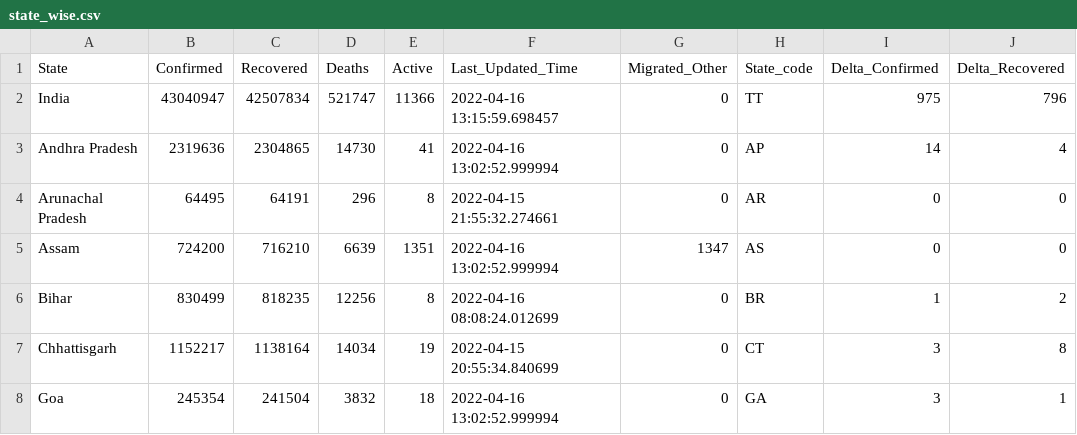
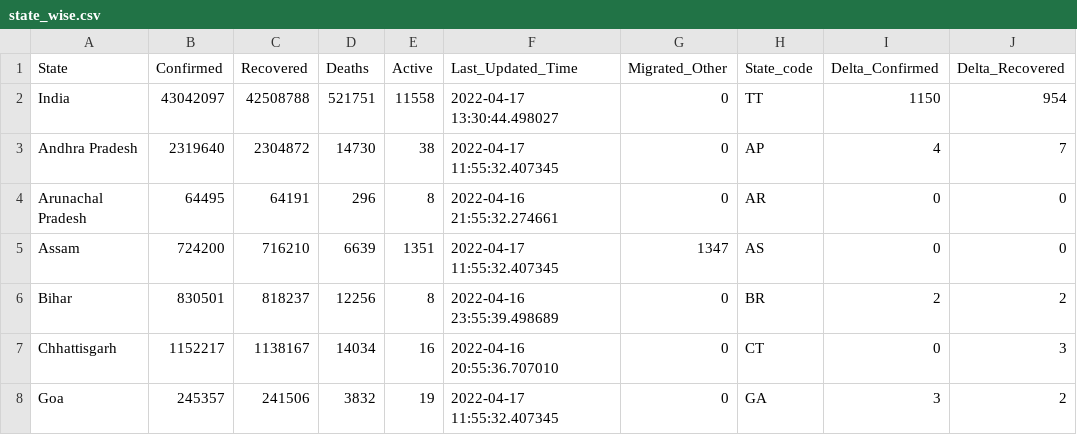
Before and after one commit to incovid19/data, a CSV file: csv/latest/state_wise.csv, drawn as a sheet; only a part is shown; the diff covers the shown part only; the diff names each change by its address in the sheet, - before the commit and + after, or states it on an @@ line.

```diff
--- a/csv/latest/state_wise.csv
+++ b/csv/latest/state_wise.csv
-B2 (Confirmed): 43040947
+B2 (Confirmed): 43042097
-C2 (Recovered): 42507834
+C2 (Recovered): 42508788
-D2 (Deaths): 521747
+D2 (Deaths): 521751
-E2 (Active): 11366
+E2 (Active): 11558
-F2 (Last_Updated_Time): 2022-04-16 13:15:59.698457
+F2 (Last_Updated_Time): 2022-04-17 13:30:44.498027
-I2 (Delta_Confirmed): 975
+I2 (Delta_Confirmed): 1150
-J2 (Delta_Recovered): 796
+J2 (Delta_Recovered): 954
-B3 (Confirmed): 2319636
+B3 (Confirmed): 2319640
-C3 (Recovered): 2304865
+C3 (Recovered): 2304872
-E3 (Active): 41
+E3 (Active): 38
-F3 (Last_Updated_Time): 2022-04-16 13:02:52.999994
+F3 (Last_Updated_Time): 2022-04-17 11:55:32.407345
-I3 (Delta_Confirmed): 14
+I3 (Delta_Confirmed): 4
-J3 (Delta_Recovered): 4
+J3 (Delta_Recovered): 7
-F4 (Last_Updated_Time): 2022-04-15 21:55:32.274661
+F4 (Last_Updated_Time): 2022-04-16 21:55:32.274661
-F5 (Last_Updated_Time): 2022-04-16 13:02:52.999994
+F5 (Last_Updated_Time): 2022-04-17 11:55:32.407345
-B6 (Confirmed): 830499
+B6 (Confirmed): 830501
-C6 (Recovered): 818235
+C6 (Recovered): 818237
-F6 (Last_Updated_Time): 2022-04-16 08:08:24.012699
+F6 (Last_Updated_Time): 2022-04-16 23:55:39.498689
-I6 (Delta_Confirmed): 1
+I6 (Delta_Confirmed): 2
-C7 (Recovered): 1138164
+C7 (Recovered): 1138167
-E7 (Active): 19
+E7 (Active): 16
-F7 (Last_Updated_Time): 2022-04-15 20:55:34.840699
+F7 (Last_Updated_Time): 2022-04-16 20:55:36.707010
-I7 (Delta_Confirmed): 3
+I7 (Delta_Confirmed): 0
-J7 (Delta_Recovered): 8
+J7 (Delta_Recovered): 3
-B8 (Confirmed): 245354
+B8 (Confirmed): 245357
-C8 (Recovered): 241504
+C8 (Recovered): 241506
-E8 (Active): 18
+E8 (Active): 19
-F8 (Last_Updated_Time): 2022-04-16 13:02:52.999994
+F8 (Last_Updated_Time): 2022-04-17 11:55:32.407345
-J8 (Delta_Recovered): 1
+J8 (Delta_Recovered): 2
```
Also changed, not shown: 149 edited cells elsewhere in this file, csv/latest/case_time_series.csv, csv/latest/district_wise.csv, 44 other files.
